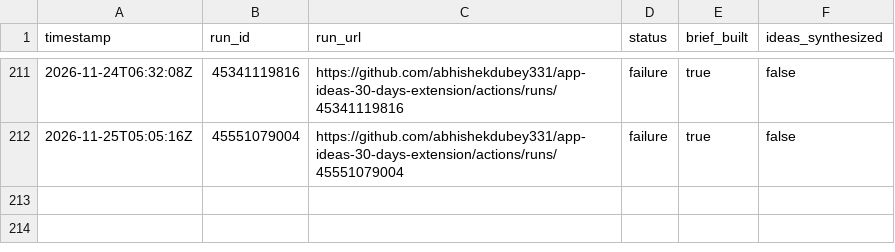
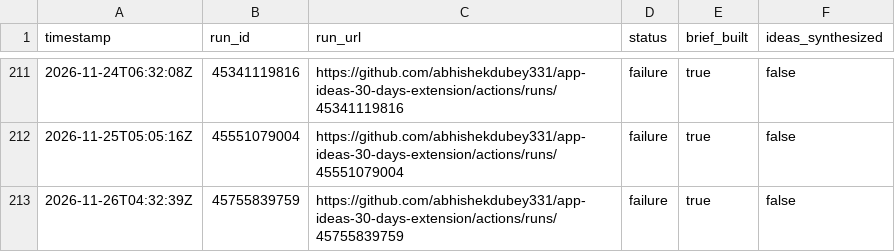
Before and after one commit to abhishekdubey331/app-ideas-30-days-extension, a CSV file: data/usage-log.csv, drawn as a sheet; only a part is shown, gaps mark what is left out; the diff names each change by its address in the sheet, - before the commit and + after, or states it on an @@ line.

```diff
--- a/data/usage-log.csv
+++ b/data/usage-log.csv
+row 213: 2026-11-26T04:32:39Z | 45755839759 | https://github.com/abhishekdubey331/app-ideas-30-days-extension/actions/runs/45755839759 | failure | true | false
```
